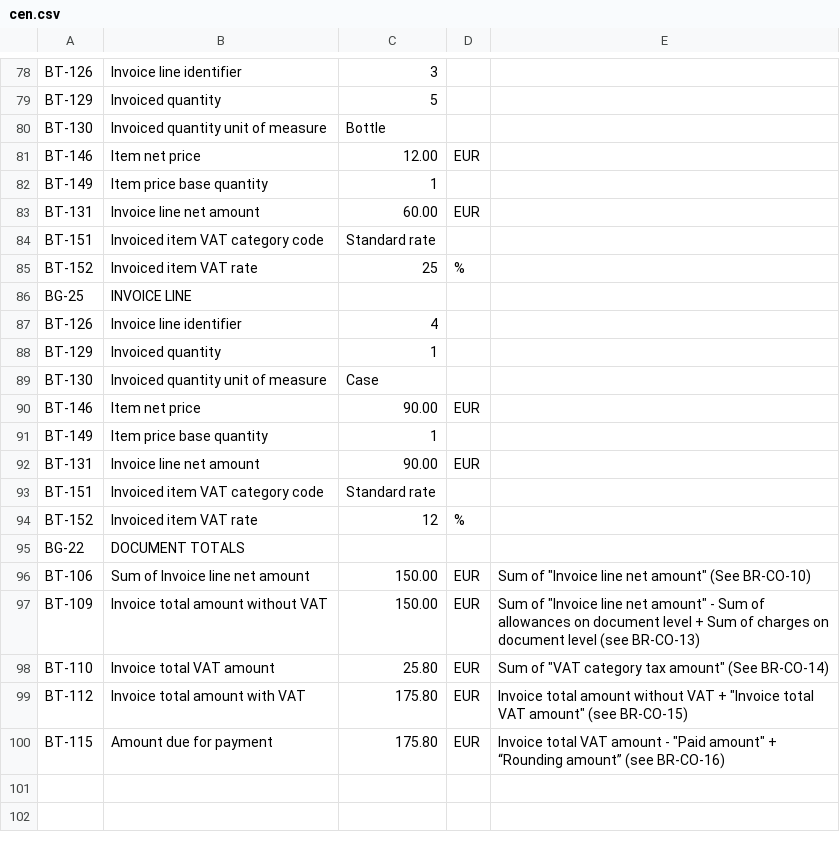
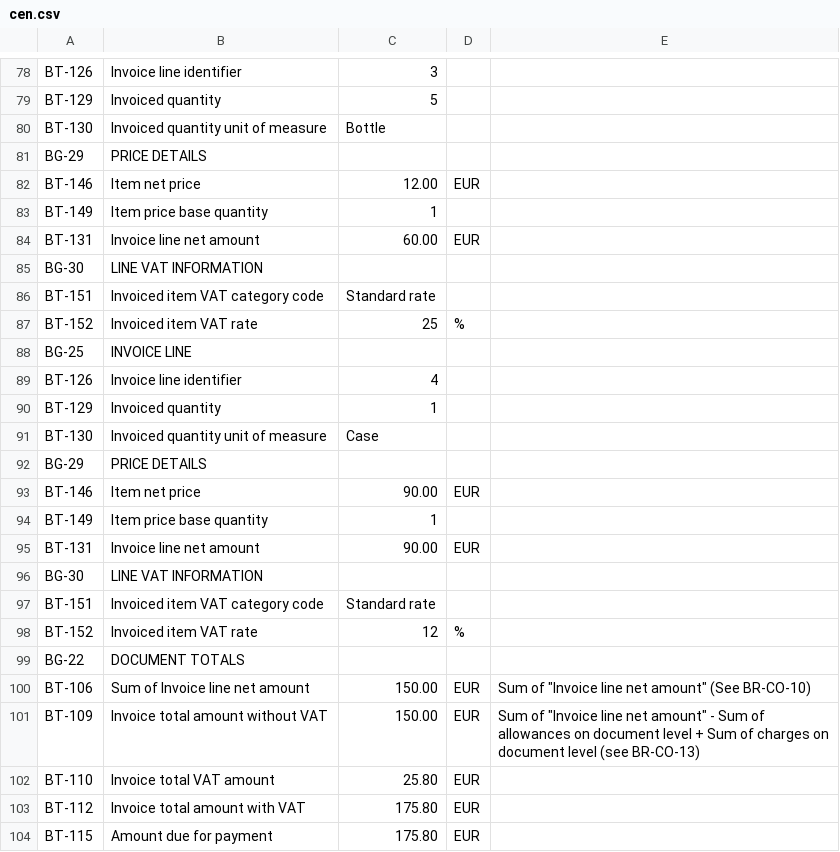
Before and after one commit to AgID/EeISI-mapper, a CSV file: eigor-test/src/main/resources/cen.csv, drawn as a sheet; only a part is shown, gaps mark what is left out.

```diff
--- a/eigor-test/src/main/resources/cen.csv
+++ b/eigor-test/src/main/resources/cen.csv
@@ -80,2 +80,3 @@ BT-129,Invoiced quantity,5,,
 BT-130,Invoiced quantity unit of measure,Bottle,,
+BG-29,PRICE DETAILS,,,
 BT-146,Item net price,12.00,EUR,
@@ -83,2 +84,3 @@ BT-149,Item price base quantity,1,,
 BT-131,Invoice line net amount,60.00,EUR,
+BG-30,LINE VAT INFORMATION,,,
 BT-151,Invoiced item VAT category code,Standard rate,,
@@ -89,2 +91,3 @@ BT-129,Invoiced quantity,1,,
 BT-130,Invoiced quantity unit of measure,Case,,
+BG-29,PRICE DETAILS,,,
 BT-146,Item net price,90.00,EUR,
@@ -92,2 +95,3 @@ BT-149,Item price base quantity,1,,
 BT-131,Invoice line net amount,90.00,EUR,
+BG-30,LINE VAT INFORMATION,,,
 BT-151,Invoiced item VAT category code,Standard rate,,
@@ -97,4 +101,4 @@ BT-106,Sum of Invoice line net amount,150.00,EUR,Sum of "Invoice line net amount
 BT-109,Invoice total amount without VAT,150.00,EUR,Sum of "Invoice line net amount" - Sum of allowances on document level + Sum of charges on document level (see BR-CO-13)
-BT-110,Invoice total VAT amount,25.80,EUR,Sum of "VAT category tax amount" (See BR-CO-14)
-BT-112,Invoice total amount with VAT,175.80,EUR,"Invoice total amount without VAT" + "Invoice total VAT amount" (see BR-CO-15)
-BT-115,Amount due for payment,175.80,EUR,"Invoice total VAT amount" - "Paid amount" + “Rounding amount” (see BR-CO-16)
+BT-110,Invoice total VAT amount,25.80,EUR,
+BT-112,Invoice total amount with VAT,175.80,EUR,
+BT-115,Amount due for payment,175.80,EUR,
```
Also changed, not shown: 4 other files.
